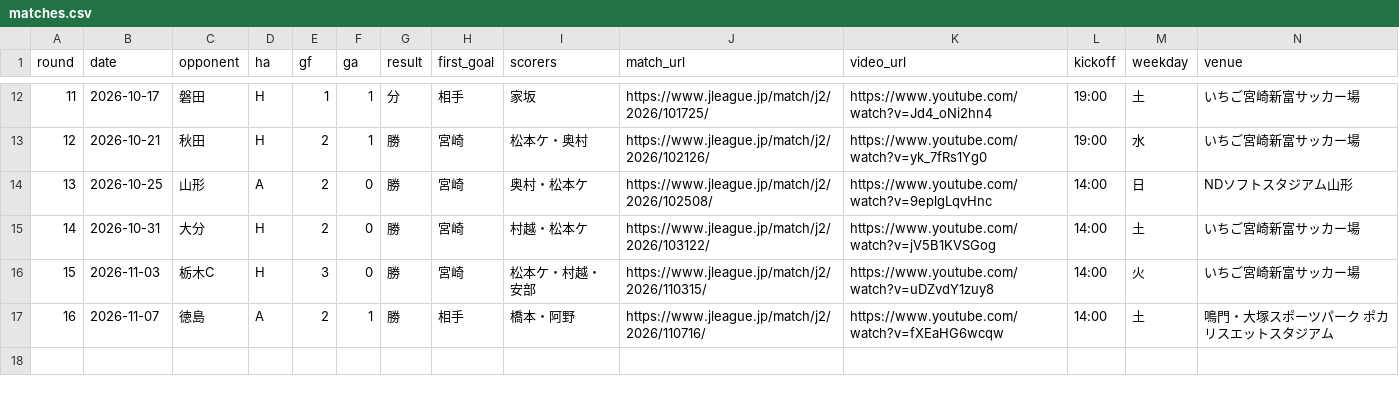
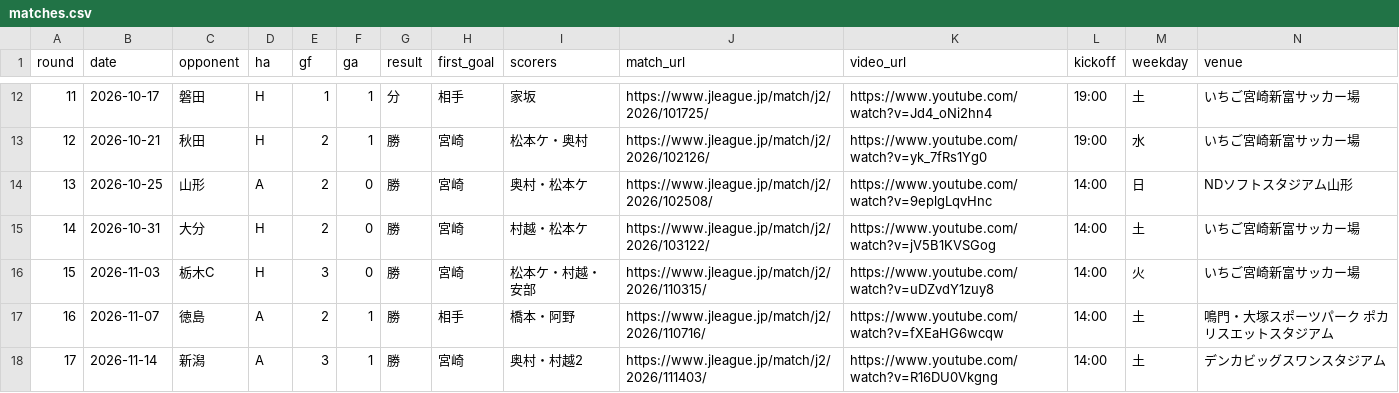
Before and after one commit to roastia/tegevajaro-stats, a CSV file: src/data/matches.csv, drawn as a sheet; only a part is shown, gaps mark what is left out; rows hold the shown columns only; the diff names each change by its address in the sheet, - before the commit and + after, or states it on an @@ line.

```diff
--- a/src/data/matches.csv
+++ b/src/data/matches.csv
+row 18: 17 | 2026-11-14 | 新潟 | A | 3 | 1 | 勝 | 宮崎 | 奥村・村越2 | https://www.jleague.jp/match/j2/2026/111403/ | https://www.youtube.com/watch?v=R16DU0Vkgng | 14:00 | 土 | デンカビッグスワンスタジアム
```
Also changed, not shown: src/data/appearances.csv, src/data/goals.csv, 7 other files.
